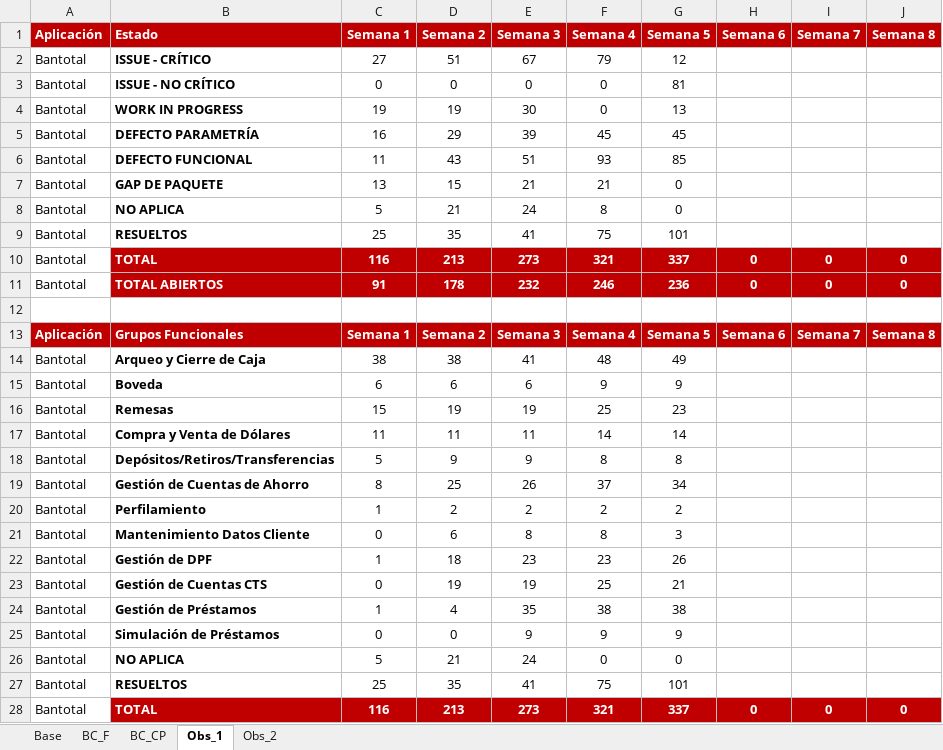
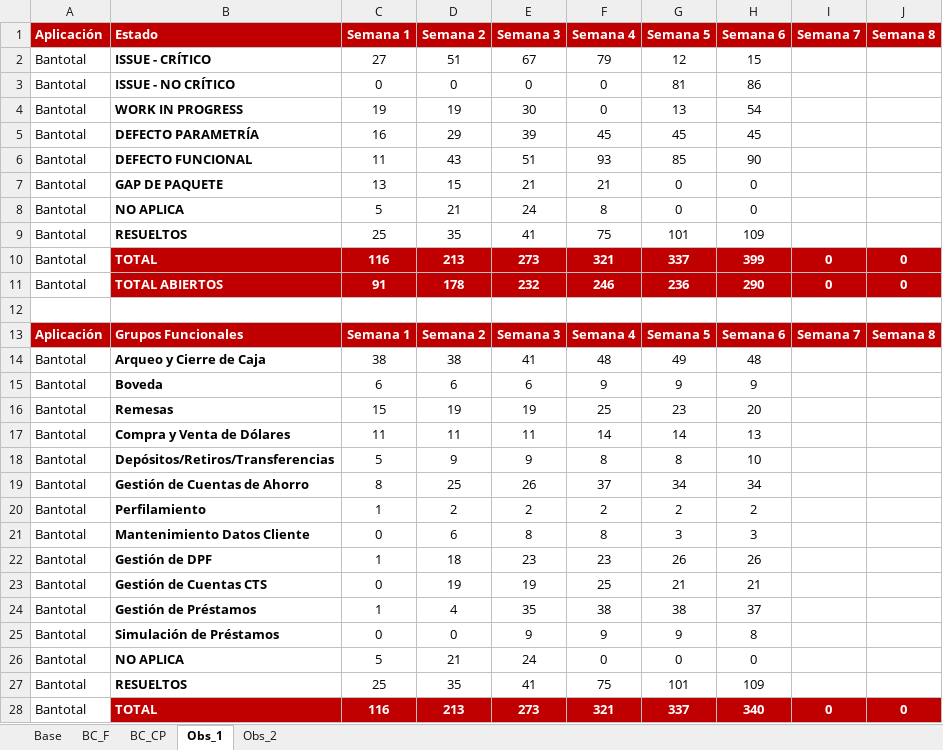
Before and after one commit to aariverar/preuat, an Excel workbook: Presentación Semanal UAT.xlsx, sheet Obs_1, drawn as a sheet; only a part is shown; values as stored, in another font and other column widths than the file's, no borders; the diff covers the shown part only; the diff names each change by its address in the sheet, - before the commit and + after, or states it on an @@ line.

```diff
--- a/Presentación Semanal UAT.xlsx (sheet Obs_1)
+++ b/Presentación Semanal UAT.xlsx (sheet Obs_1)
-H2 (Semana 6): (empty)
+H2 (Semana 6): 15
-H3 (Semana 6): (empty)
+H3 (Semana 6): 86
-H4 (Semana 6): (empty)
+H4 (Semana 6): 54
-H5 (Semana 6): (empty)
+H5 (Semana 6): 45
-H6 (Semana 6): (empty)
+H6 (Semana 6): 90
-H7:H8 (Semana 6): (empty)
+H7:H8 (Semana 6): 0
-H9 (Semana 6): (empty)
+H9 (Semana 6): 109
-H10 (Semana 6): 0
+H10 (Semana 6): 399
-H11 (Semana 6): 0
+H11 (Semana 6): 290
-H14 (Semana 6): (empty)
+H14 (Semana 6): 48
-H15 (Semana 6): (empty)
+H15 (Semana 6): 9
-H16 (Semana 6): (empty)
+H16 (Semana 6): 20
-H17 (Semana 6): (empty)
+H17 (Semana 6): 13
-H18 (Semana 6): (empty)
+H18 (Semana 6): 10
-H19 (Semana 6): (empty)
+H19 (Semana 6): 34
-H20 (Semana 6): (empty)
+H20 (Semana 6): 2
-H21 (Semana 6): (empty)
+H21 (Semana 6): 3
-H22 (Semana 6): (empty)
+H22 (Semana 6): 26
-H23 (Semana 6): (empty)
+H23 (Semana 6): 21
-H24 (Semana 6): (empty)
+H24 (Semana 6): 37
-H25 (Semana 6): (empty)
+H25 (Semana 6): 8
-H26 (Semana 6): (empty)
+H26 (Semana 6): 0
-H27 (Semana 6): (empty)
+H27 (Semana 6): 109
-H28 (Semana 6): 0
+H28 (Semana 6): 340
```
Also changed, not shown: 1 edited cell elsewhere in this sheet, sheet BC_F, sheet Base, sheet Obs_2, charts or pictures, 2 other files.
